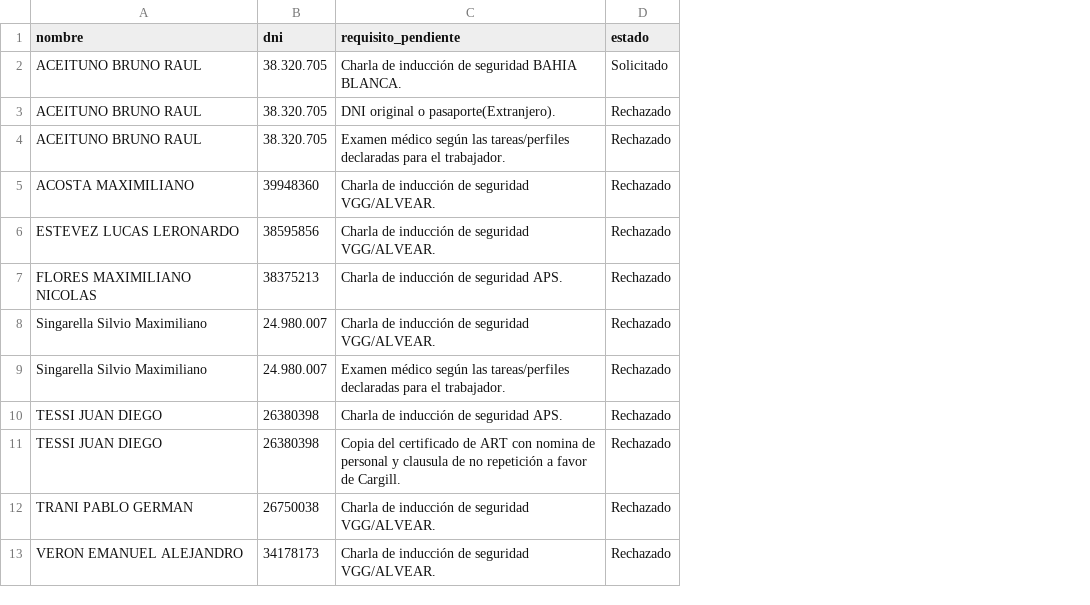
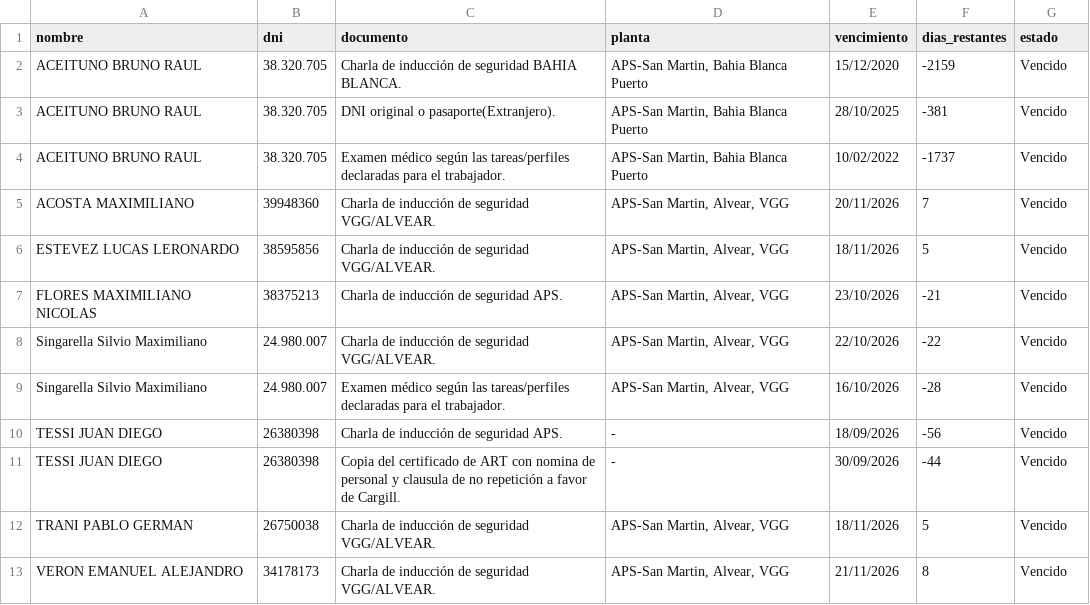
Before and after one commit to EzequielDiez/control-terminales, a CSV file: cargill_trabajadores_pendientes.csv, drawn as a sheet; addresses are those after the commit; the diff names each change by its address in the sheet, - before the commit and + after, or states it on an @@ line.

```diff
--- a/cargill_trabajadores_pendientes.csv
+++ b/cargill_trabajadores_pendientes.csv
+column D (planta), rows 2-13: APS-San Martin, Bahia Blanca Puerto | APS-San Martin, Bahia Blanca Puerto | APS-San Martin, Bahia Blanca Puerto | APS-San Martin, Alvear, VGG | APS-San Martin, Alvear, VGG | APS-San Martin, Alvear, VGG | APS-San Martin, Alvear, VGG | APS-San Martin, Alvear, VGG | - | - | APS-San Martin, Alvear, VGG | APS-San Martin, Alvear, VGG
+column E (vencimiento), rows 2-13: 15/12/2020 | 28/10/2025 | 10/02/2022 | 20/11/2026 | 18/11/2026 | 23/10/2026 | 22/10/2026 | 16/10/2026 | 18/09/2026 | 30/09/2026 | 18/11/2026 | 21/11/2026
+column F (dias_restantes), rows 2-13: -2159 | -381 | -1737 | 7 | 5 | -21 | -22 | -28 | -56 | -44 | 5 | 8
-C1: requisito_pendiente
+C1: documento
-G2 (estado): Solicitado
+G2 (estado): Vencido
-G3:G13 (estado): Rechazado
+G3:G13 (estado): Vencido
```
Also changed, not shown: cargill_empresa_pendientes.csv, cofco_empleados_plantas.csv, 8 other files.
